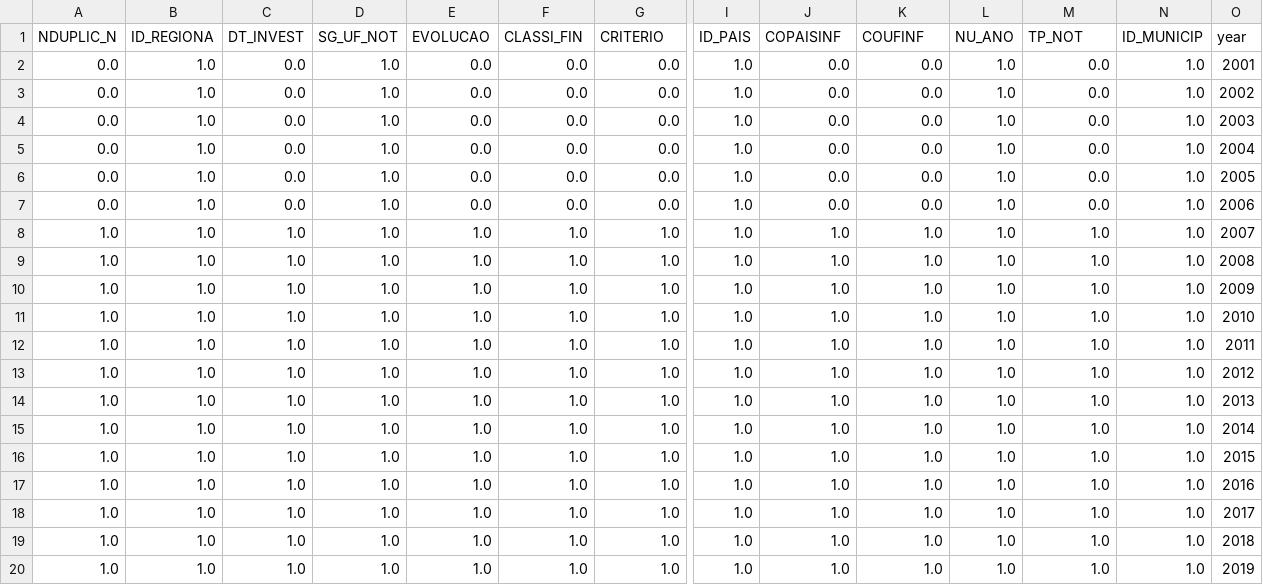
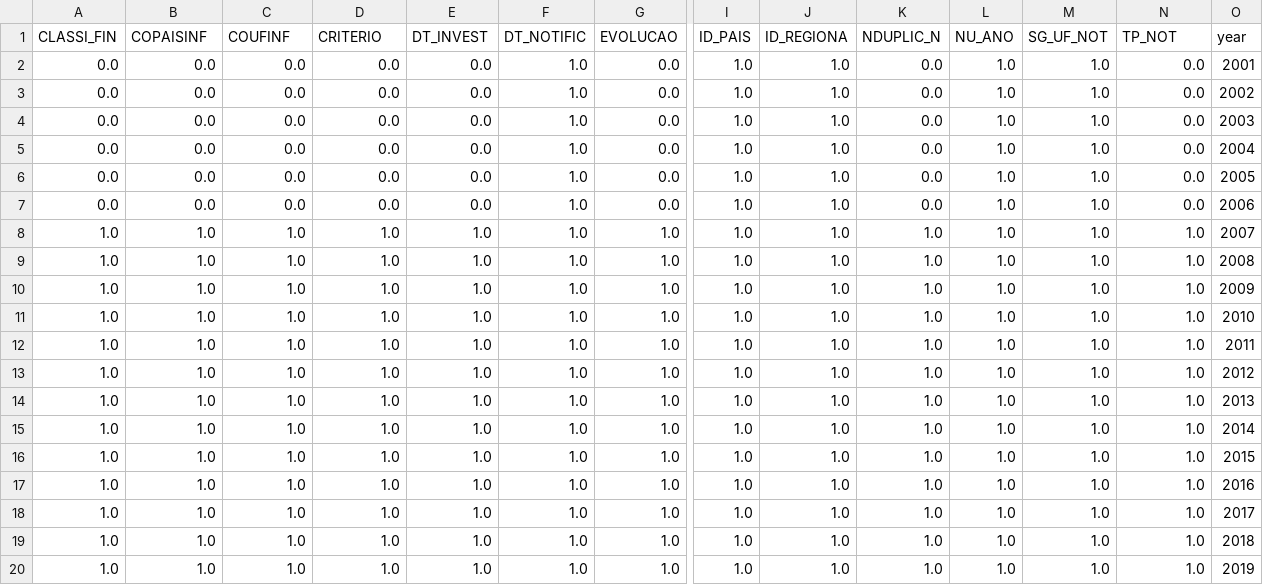
Before and after one commit to ninocapipoca/Dengue-Prediction, a CSV file: output/presence_summary.csv, drawn as a sheet; only a part is shown, gaps mark what is left out; removed rows and columns are numbered as before the commit, all else as after; rows hold the shown columns only; the diff names each change by its address in the sheet, - before the commit and + after, or states it on an @@ line.

```diff
--- a/output/presence_summary.csv
+++ b/output/presence_summary.csv
-row 1: NDUPLIC_N | ID_REGIONA | DT_INVEST | SG_UF_NOT | EVOLUCAO | CLASSI_FIN | CRITERIO | ID_PAIS | COPAISINF | COUFINF | NU_ANO | TP_NOT | ID_MUNICIP | year
+row 1: CLASSI_FIN | COPAISINF | COUFINF | CRITERIO | DT_INVEST | DT_NOTIFIC | EVOLUCAO | ID_PAIS | ID_REGIONA | NDUPLIC_N | NU_ANO | SG_UF_NOT | TP_NOT | year
-B2:B7: 1.0
+B2:B7: 0.0
-D2:D7: 1.0
+D2:D7: 0.0
-F2:F7: 0.0
+F2:F7: 1.0
-J2:J7: 0.0
+J2:J7: 1.0
-M2:M7: 0.0
+M2:M7: 1.0
-N2:N7: 1.0
+N2:N7: 0.0
```
Also changed, not shown: output/nulls_summary.csv, 6 other files.
